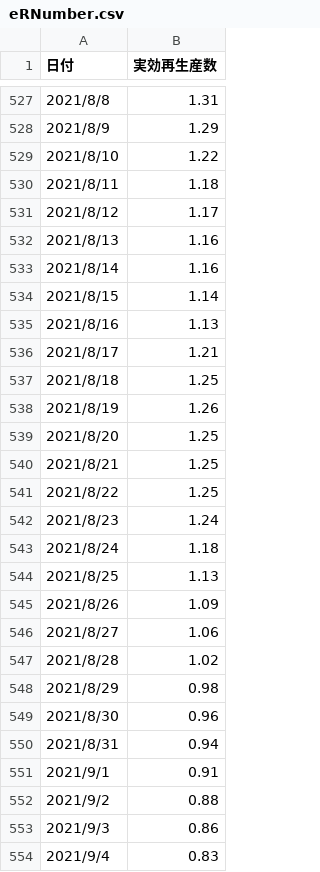
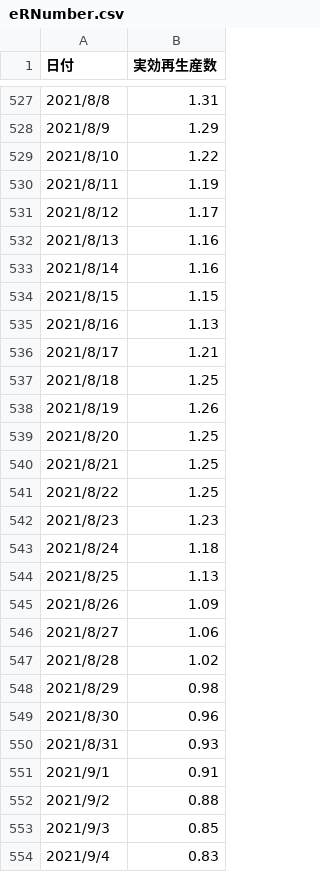
Before and after one commit to nyeoro-bong/vaccineRiskCalc, a CSV file: eRNumber.csv, drawn as a sheet; only a part is shown, gaps mark what is left out; the diff covers the shown part only.

```diff
--- a/eRNumber.csv
+++ b/eRNumber.csv
@@ -529,3 +529,3 @@
 2021/8/10,1.22
-2021/8/11,1.18
+2021/8/11,1.19
 2021/8/12,1.17
@@ -533,3 +533,3 @@
 2021/8/14,1.16
-2021/8/15,1.14
+2021/8/15,1.15
 2021/8/16,1.13
@@ -541,3 +541,3 @@
 2021/8/22,1.25
-2021/8/23,1.24
+2021/8/23,1.23
 2021/8/24,1.18
@@ -549,6 +549,6 @@
 2021/8/30,0.96
-2021/8/31,0.94
+2021/8/31,0.93
 2021/9/1,0.91
 2021/9/2,0.88
-2021/9/3,0.86
+2021/9/3,0.85
 2021/9/4,0.83
```
Also changed, not shown: 1 added row and 13 edited cells elsewhere in this file, 1 other file.
